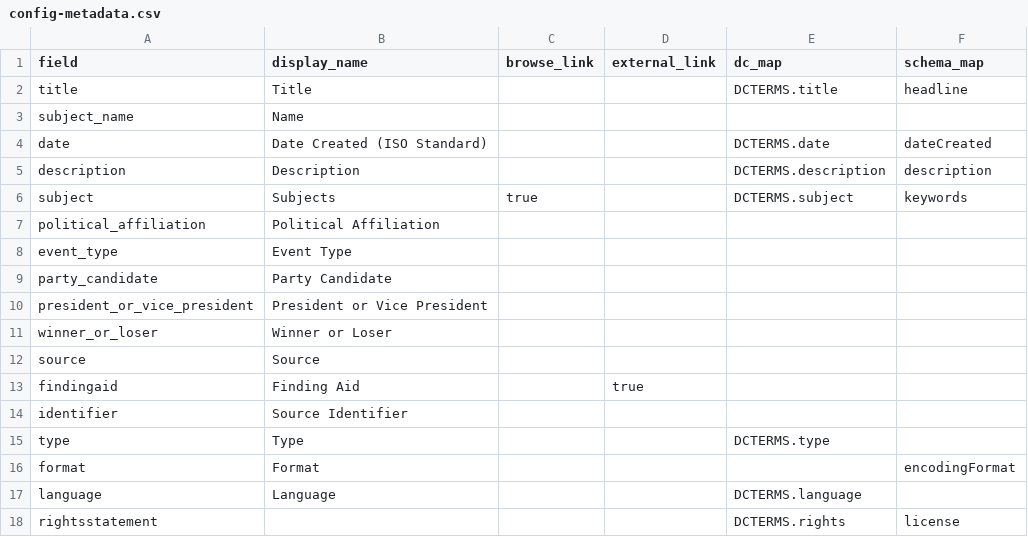
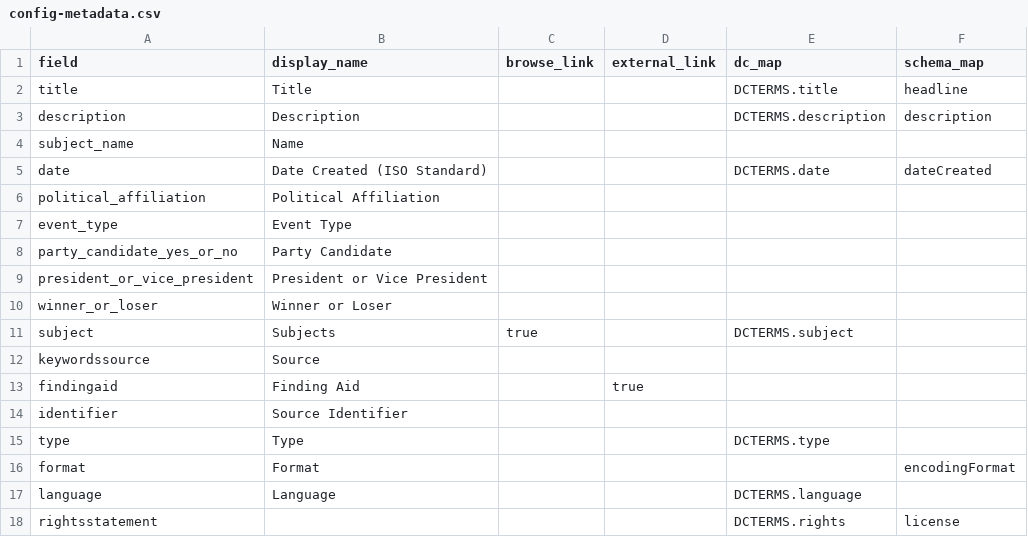
Before and after one commit to uidaholib/base-digital-collections-template, a CSV file: _data/config-metadata.csv, drawn as a sheet.

Commit message:
buttons update

```diff
--- a/_data/config-metadata.csv
+++ b/_data/config-metadata.csv
@@ -2,12 +2,12 @@ field,display_name,browse_link,external_link,dc_map,schema_map
 title,Title,,,DCTERMS.title,headline
+description,Description,,,DCTERMS.description,description
 subject_name,Name,,,,
 date,Date Created (ISO Standard),,,DCTERMS.date,dateCreated
-description,Description,,,DCTERMS.description,description
-subject,Subjects,true,,DCTERMS.subject,keywords
 political_affiliation,Political Affiliation,,,,
 event_type,Event Type,,,,
-party_candidate,Party Candidate,,,,
+party_candidate_yes_or_no,Party Candidate,,,,
 president_or_vice_president,President or Vice President,,,,
 winner_or_loser,Winner or Loser,,,,
-source,Source,,,,
+subject,Subjects,true,,DCTERMS.subject,
+keywordssource,Source,,,,
 findingaid,Finding Aid,,true
```
